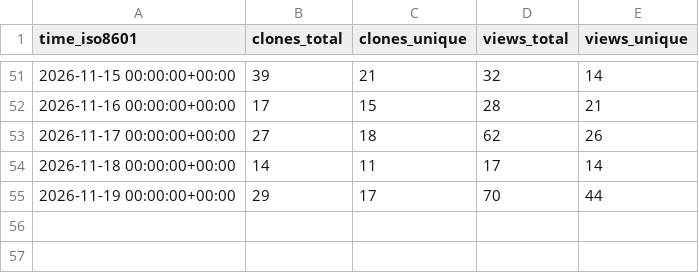
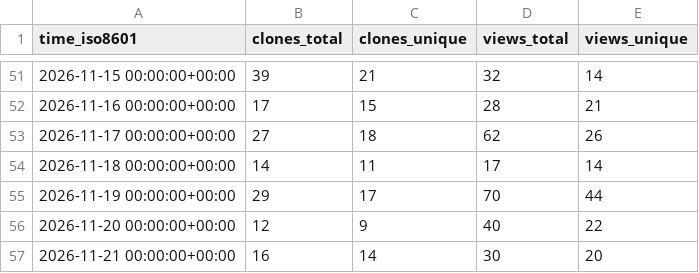
Before and after one commit to cyb3rmik3/KQL-threat-hunting-queries, a CSV file: cyb3rmik3/KQL-threat-hunting-queries/ghrs-data/views_clones_aggregate.csv, drawn as a sheet; only a part is shown, gaps mark what is left out; the diff names each change by its address in the sheet, - before the commit and + after, or states it on an @@ line.

```diff
--- a/cyb3rmik3/KQL-threat-hunting-queries/ghrs-data/views_clones_aggregate.csv
+++ b/cyb3rmik3/KQL-threat-hunting-queries/ghrs-data/views_clones_aggregate.csv
+row 56: 2026-11-20 00:00:00+00:00 | 12 | 9 | 40 | 22
+row 57: 2026-11-21 00:00:00+00:00 | 16 | 14 | 30 | 20
```
Also changed, not shown: 1 other file.
